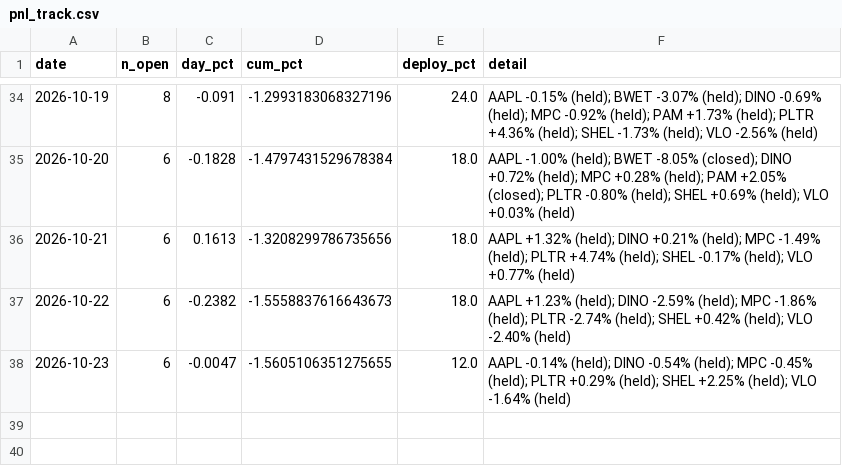
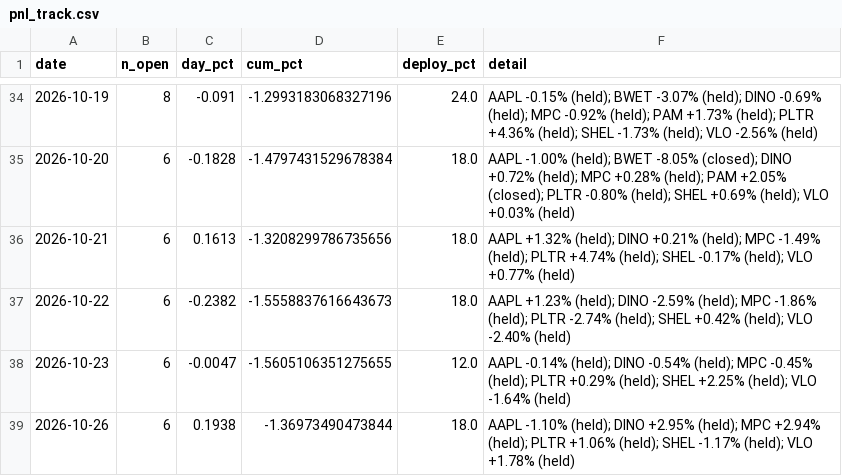
Before and after one commit to vazd17-gif/Macro-Risk-Range-Signals, a CSV file: fractal/data/pnl_track.csv, drawn as a sheet; only a part is shown, gaps mark what is left out; the diff names each change by its address in the sheet, - before the commit and + after, or states it on an @@ line.

```diff
--- a/fractal/data/pnl_track.csv
+++ b/fractal/data/pnl_track.csv
+row 39: 2026-10-26 | 6 | 0.1938 | -1.36973490473844 | 18.0 | AAPL -1.10% (held); DINO +2.95% (held); MPC +2.94% (held); PLTR +1.06% (held); SHEL -1.17% (held); VLO +1.78% (held)
```
Also changed, not shown: 1 other file.
